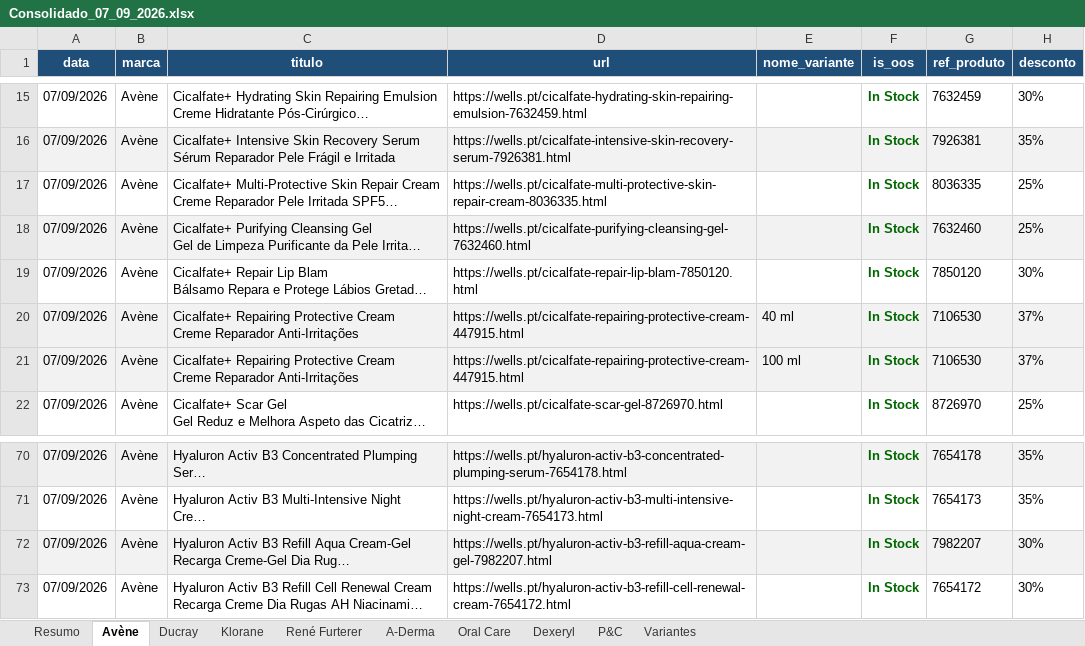
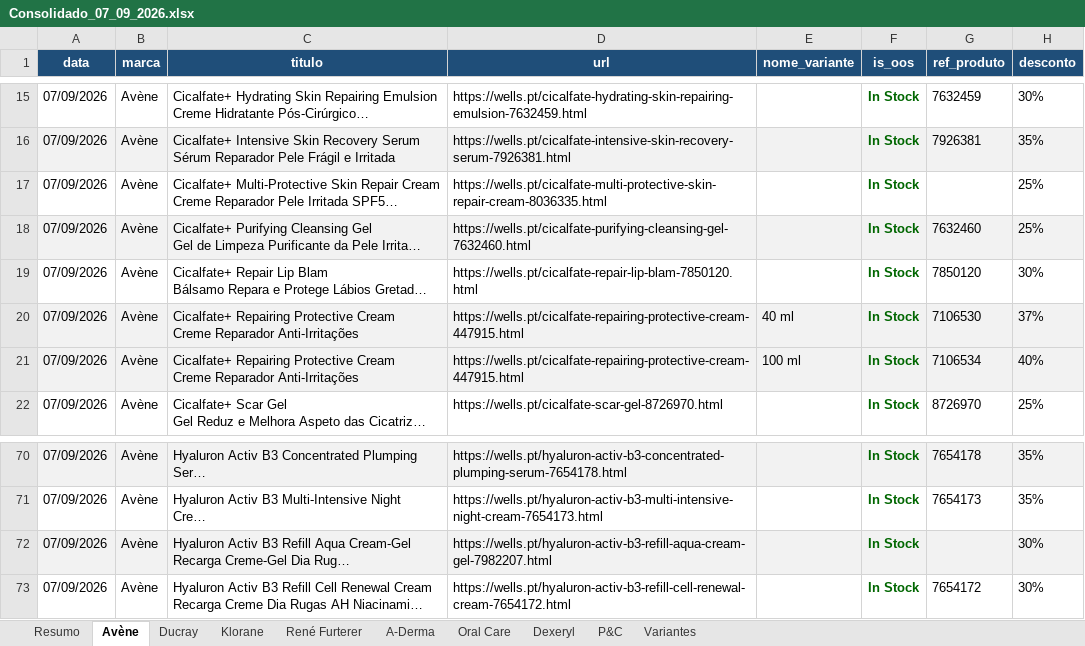
Before and after one commit to SofiaSilva1995/wells-online-monitor, an Excel workbook: logs/Consolidado_07_09_2026.xlsx, sheet Avène, drawn as a sheet; only a part is shown, gaps mark what is left out; long unchanged cells end in …; values as stored, in another font and other column widths than the file's, no borders; table styles not drawn; the diff names each change by its address in the sheet, - before the commit and + after, or states it on an @@ line.

```diff
--- a/logs/Consolidado_07_09_2026.xlsx (sheet Avène)
+++ b/logs/Consolidado_07_09_2026.xlsx (sheet Avène)
-G17 (ref_produto): 8036335
+G17 (ref_produto): (empty)
-G21 (ref_produto): 7106530
+G21 (ref_produto): 7106534
-H21 (desconto): 37%
+H21 (desconto): 40%
-G72 (ref_produto): 7982207
+G72 (ref_produto): (empty)
```
Also changed, not shown: sheet Resumo, sheet Klorane, sheet Variantes, sheet Oral Care, 3 other files.
